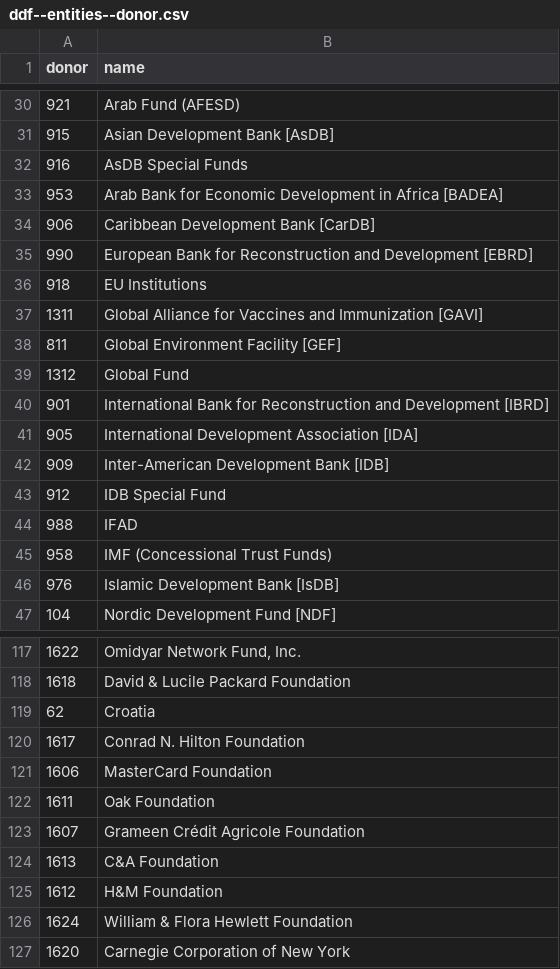
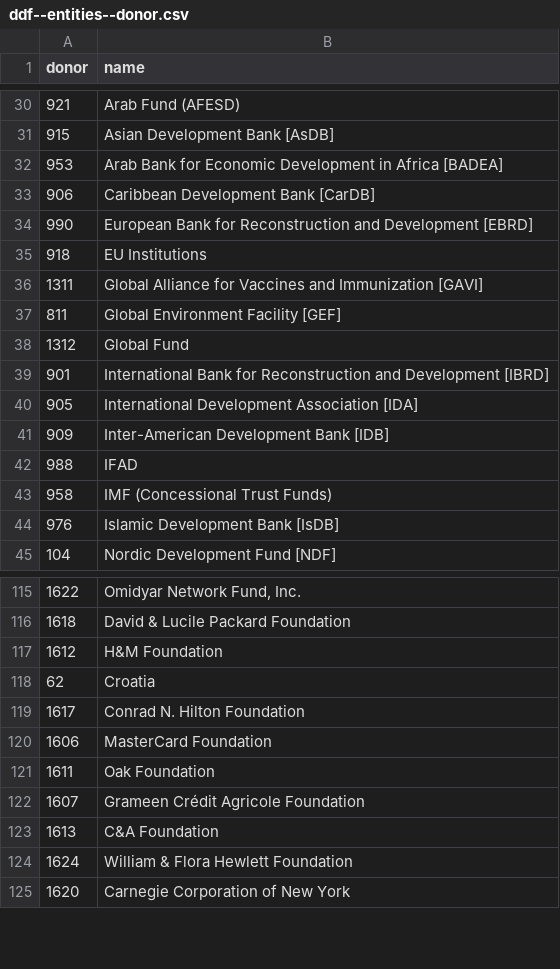
Before and after one commit to open-numbers/ddf--oecd--dac, a CSV file: ddf--entities--donor.csv, drawn as a sheet; only a part is shown, gaps mark what is left out.

Commit message:
auto generated dataset

```diff
--- a/ddf--entities--donor.csv
+++ b/ddf--entities--donor.csv
@@ -31,3 +31,2 @@ donor,name
 915,Asian Development Bank [AsDB]
-916,AsDB Special Funds
 953,Arab Bank for Economic Development in Africa [BADEA]
@@ -42,3 +41,2 @@ donor,name
 909,Inter-American Development Bank [IDB]
-912,IDB Special Fund
 988,IFAD
@@ -118,2 +116,3 @@ donor,name
 1618,David & Lucile Packard Foundation
+1612,H&M Foundation
 62,Croatia
@@ -124,3 +123,2 @@ donor,name
 1613,C&A Foundation
-1612,H&M Foundation
 1624,William & Flora Hewlett Foundation
```
Also changed, not shown: 1 other file.
